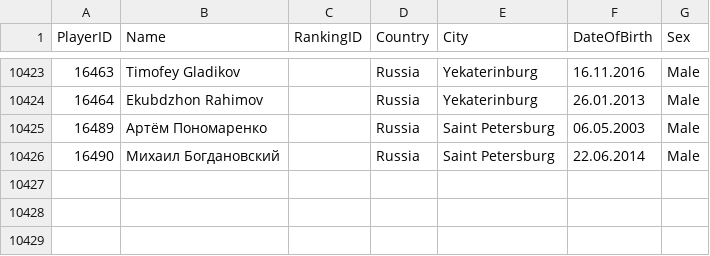
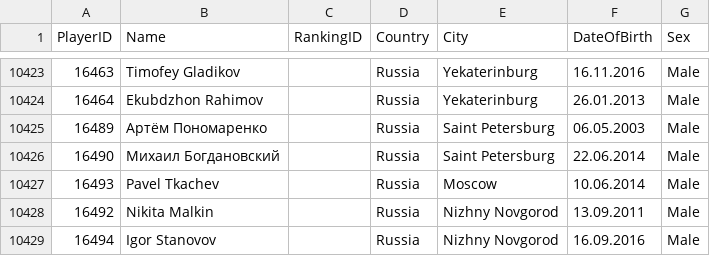
Before and after one commit to amundfylling/Scorpion-Scraper-2.0, a CSV file: data/players_data.csv, drawn as a sheet; only a part is shown, gaps mark what is left out; the diff names each change by its address in the sheet, - before the commit and + after, or states it on an @@ line.

```diff
--- a/data/players_data.csv
+++ b/data/players_data.csv
+row 10427: 16493 | Pavel Tkachev |  | Russia | Moscow | 10.06.2014 | Male
+row 10428: 16492 | Nikita Malkin |  | Russia | Nizhny Novgorod | 13.09.2011 | Male
+row 10429: 16494 | Igor Stanovov |  | Russia | Nizhny Novgorod | 16.09.2016 | Male
```
Also changed, not shown: data/tournament_data.csv, 3 other files.
